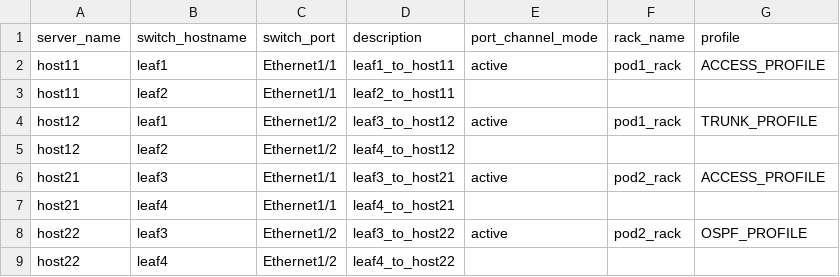
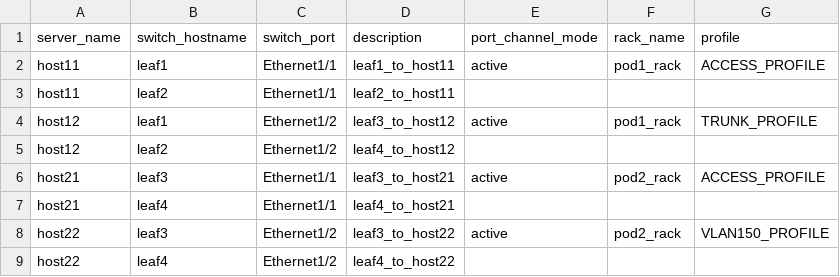
Before and after one commit to arista-netdevops-community/avd-quickstart-containerlab, a CSV file: CSVs_EVPN_AA/servers.csv, drawn as a sheet.

```diff
--- a/CSVs_EVPN_AA/servers.csv
+++ b/CSVs_EVPN_AA/servers.csv
@@ -7,3 +7,3 @@ host21,leaf3,Ethernet1/1,leaf3_to_host21,active,pod2_rack,ACCESS_PROFILE
 host21,leaf4,Ethernet1/1,leaf4_to_host21,,,
-host22,leaf3,Ethernet1/2,leaf3_to_host22,active,pod2_rack,OSPF_PROFILE
+host22,leaf3,Ethernet1/2,leaf3_to_host22,active,pod2_rack,VLAN150_PROFILE
 host22,leaf4,Ethernet1/2,leaf4_to_host22,,,
```
Also changed, not shown: CSVs_EVPN_AA/vlans_and_svis.csv, CSVs_EVPN_MLAG/servers.csv, 6 other files.
